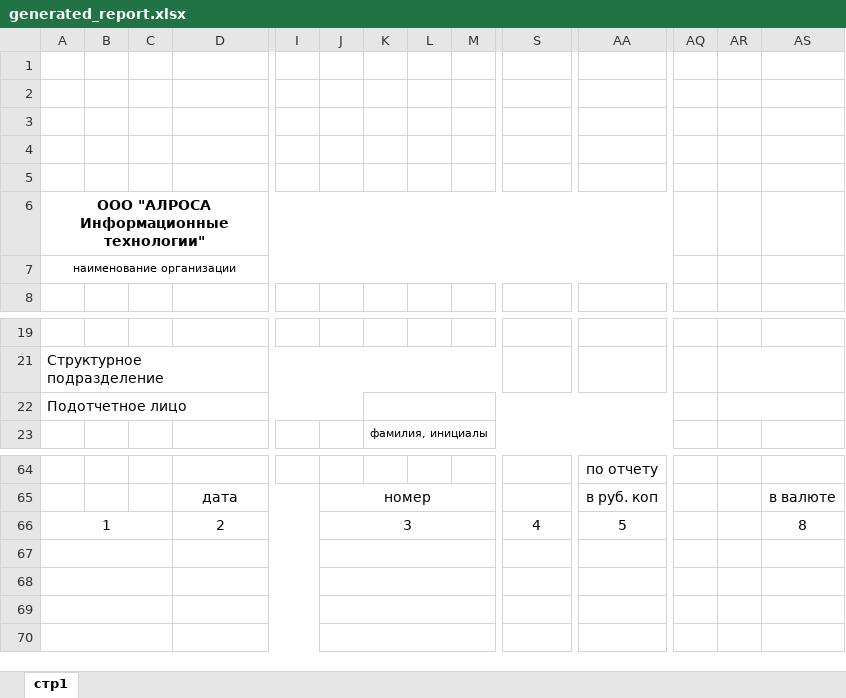
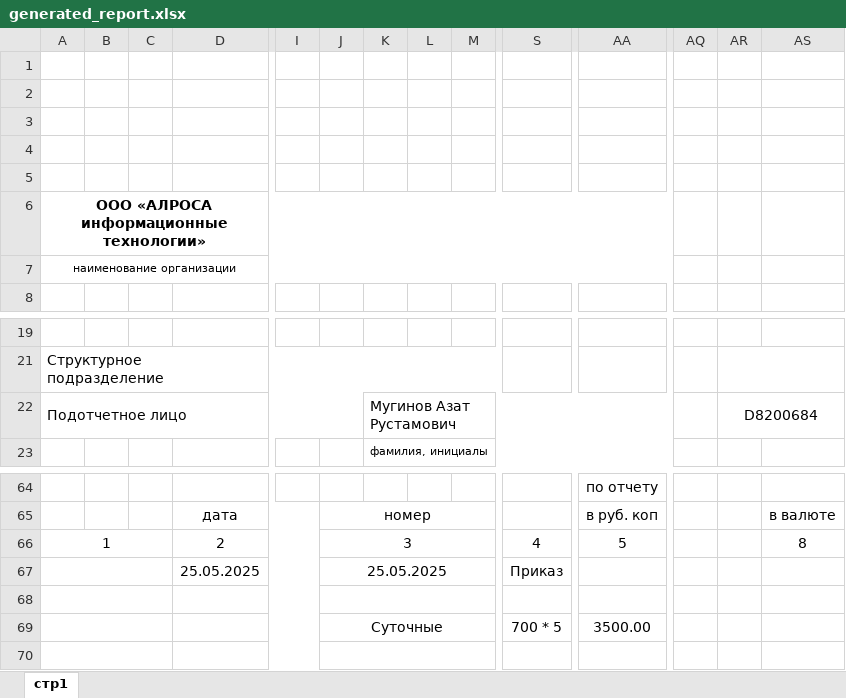
Before and after one commit to amuginov/business_trip_report, an Excel workbook: data/generated_report.xlsx, sheet стр1, drawn as a sheet; only a part is shown, gaps mark what is left out; values as stored, in another font and other column widths than the file's, no borders; removed rows and columns are numbered as before the commit, all else as after; rows hold the shown columns only; the diff names each change by its address in the sheet, - before the commit and + after, or states it on an @@ line.

```diff
--- a/data/generated_report.xlsx (sheet стр1)
+++ b/data/generated_report.xlsx (sheet стр1)
-A6: ООО "АЛРОСА Информационные технологии"
+A6: ООО «АЛРОСА информационные технологии»
-K22: (empty)
+K22: Мугинов Азат Рустамович
-AR22: (empty)
+AR22: D8200684
+row 67:  |  |  | 25.05.2025 |  | 25.05.2025 |  |  |  | Приказ
-row 69: (empty)
+row 69:  |  |  |  |  | Суточные |  |  |  | 700 * 5 | 3500.00
-row 69: (empty)
```
Also changed, not shown: 6 other files.
